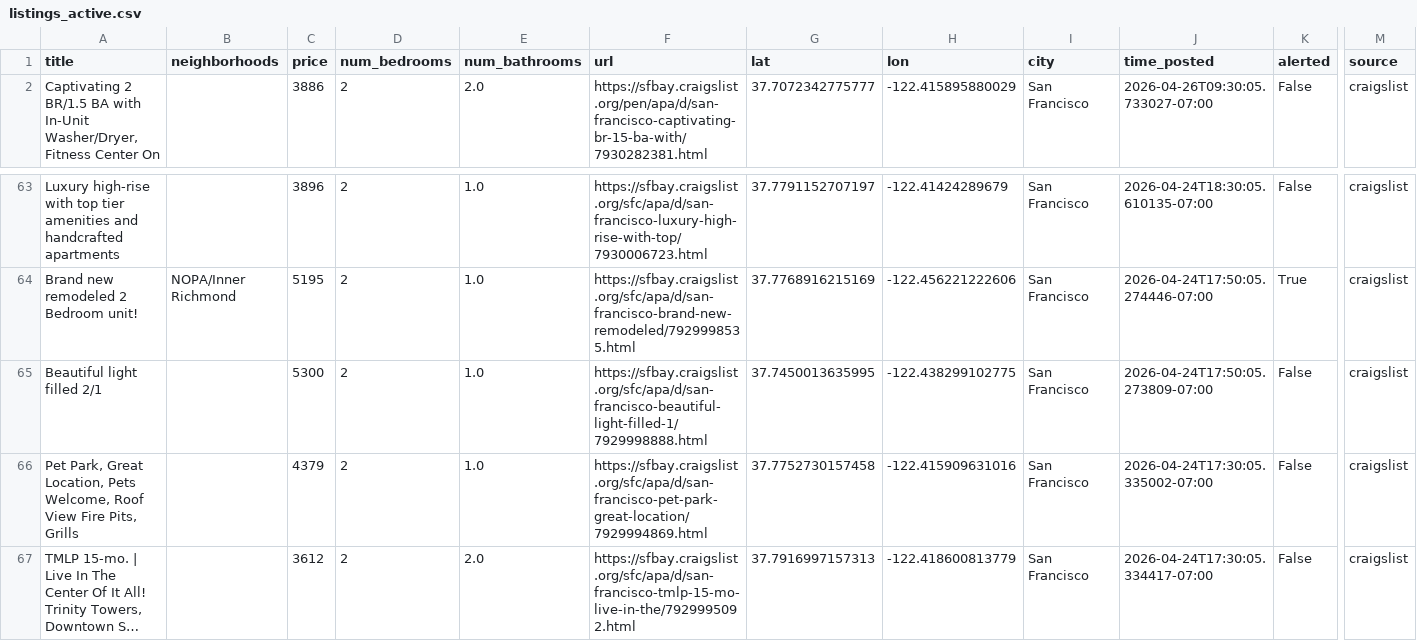
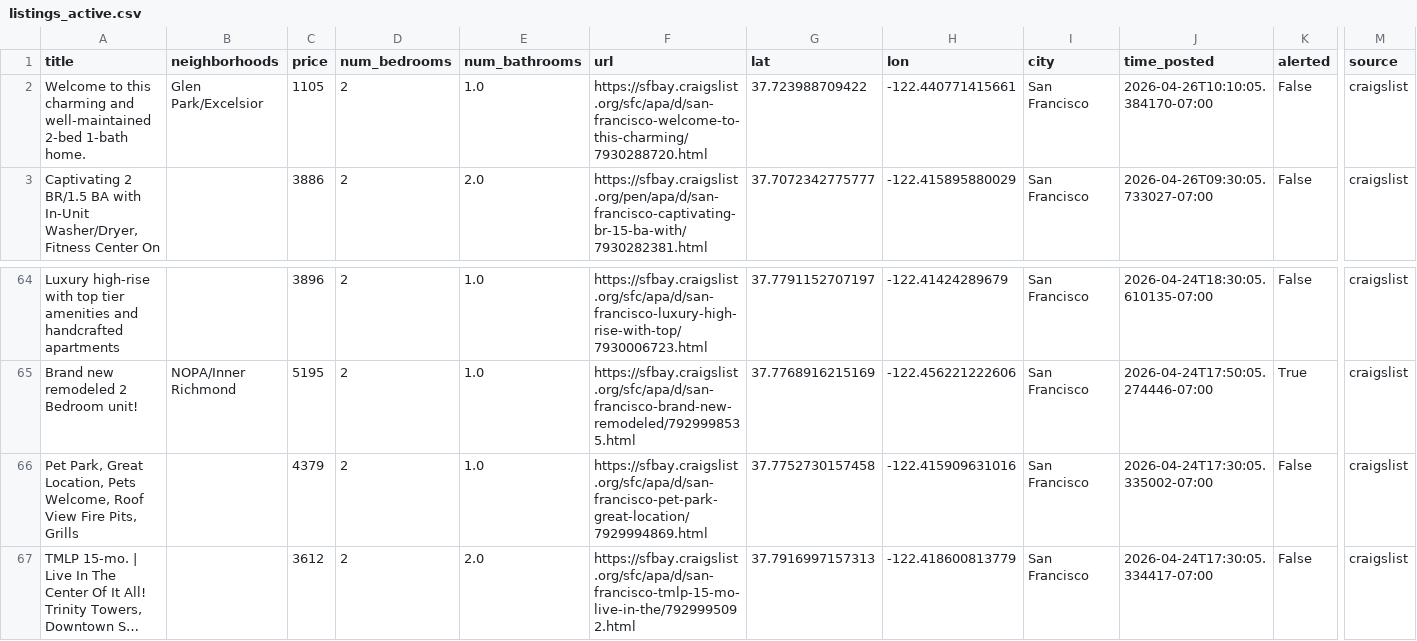
Before and after one commit to dHbdHbdHb/craigslist_alert, a CSV file: craigslist_data/listings_active.csv, drawn as a sheet; only a part is shown, gaps mark what is left out; long unchanged cells end in …; removed rows and columns are numbered as before the commit, all else as after; rows hold the shown columns only; the diff names each change by its address in the sheet, - before the commit and + after, or states it on an @@ line.

Commit message:
Auto-update listings: 2026-04-26 10:12:06

```diff
--- a/craigslist_data/listings_active.csv
+++ b/craigslist_data/listings_active.csv
+row 2: Welcome to this charming and well-maintained 2-bed 1-bath home. | Glen Park/Excelsior | 1105 | 2 | 1.0 | https://sfbay.craigslist.org/sfc/apa/d/san-francisco-welcome-to-this-charming/7930288720.html | 37.723988709422 | -122.440771415661 | San Francisco | 2026-04-26T10:10:05.384170-07:00 | False | craigslist
-row 65: Beautiful light filled 2/1 |  | 5300 | 2 | 1.0 | https://sfbay.craigslist.org/sfc/apa/d/san-francisco-beautiful-light-filled-1/7929998888.html | 37.7450013635995 | -122.438299102775 | San Francisco | 2026-04-24T17:50:05.273809-07:00 | False | craigslist
```
Also changed, not shown: 1 other file.
